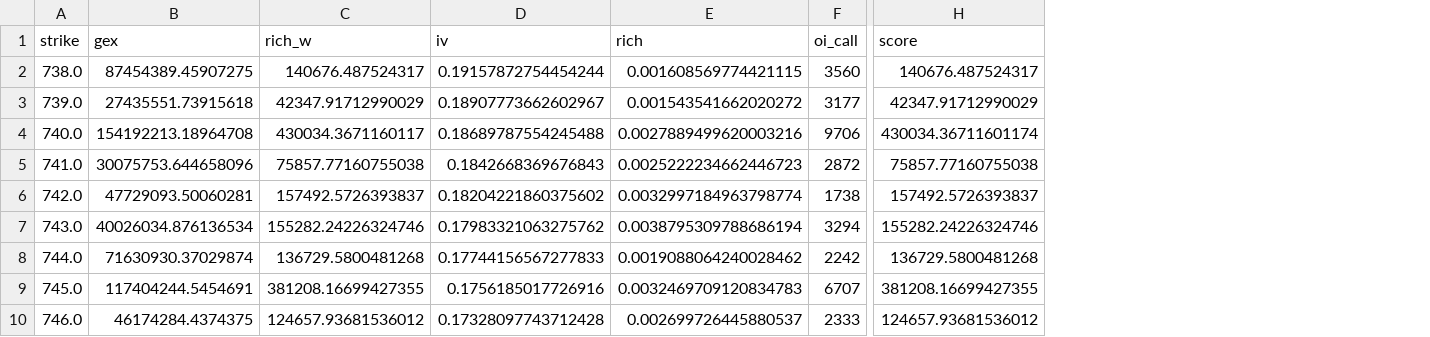
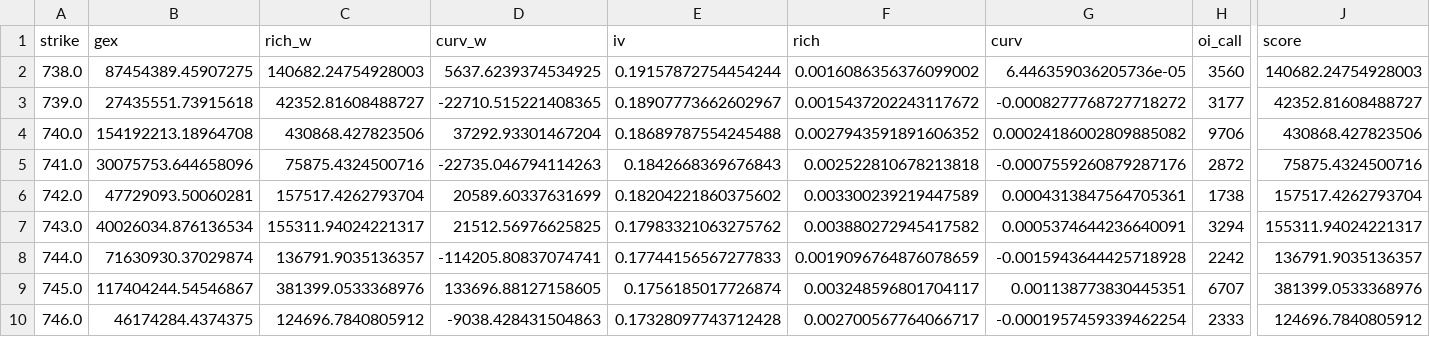
Before and after one commit to 2Kcreo/nyl-strikes, a CSV file: research/ivwalls/cand/2026-10-06.csv, drawn as a sheet; only a part is shown, gaps mark what is left out; addresses are those after the commit; the diff covers the shown part only; the diff names each change by its address in the sheet, - before the commit and + after, or states it on an @@ line.

```diff
--- a/research/ivwalls/cand/2026-10-06.csv
+++ b/research/ivwalls/cand/2026-10-06.csv
+column D (curv_w), rows 2-10: 5637.6239374534925 | -22710.515221408365 | 37292.93301467204 | -22735.046794114263 | 20589.60337631699 | 21512.56976625825 | -114205.80837074741 | 133696.88127158605 | -9038.428431504863
+column G (curv), rows 2-10: 6.446359036205736e-05 | -0.0008277768727718272 | 0.00024186002809885082 | -0.0007559260879287176 | 0.0004313847564705361 | 0.0005374644236640091 | -0.0015943644425718928 | 0.001138773830445351 | -0.0001957459339462254
-C2 (rich_w): 140676.487524317
+C2 (rich_w): 140682.24754928003
-F2 (rich): 0.001608569774421115
+F2 (rich): 0.0016086356376099002
-J2 (score): 140676.487524317
+J2 (score): 140682.24754928003
-C3 (rich_w): 42347.91712990029
+C3 (rich_w): 42352.81608488727
-F3 (rich): 0.001543541662020272
+F3 (rich): 0.0015437202243117672
-J3 (score): 42347.91712990029
+J3 (score): 42352.81608488727
-C4 (rich_w): 430034.3671160117
+C4 (rich_w): 430868.427823506
-F4 (rich): 0.0027889499620003216
+F4 (rich): 0.0027943591891606352
-J4 (score): 430034.36711601174
+J4 (score): 430868.427823506
-C5 (rich_w): 75857.77160755038
+C5 (rich_w): 75875.4324500716
-F5 (rich): 0.0025222234662446723
+F5 (rich): 0.002522810678213818
-J5 (score): 75857.77160755038
+J5 (score): 75875.4324500716
-C6 (rich_w): 157492.5726393837
+C6 (rich_w): 157517.4262793704
-F6 (rich): 0.0032997184963798774
+F6 (rich): 0.003300239219447589
-J6 (score): 157492.5726393837
+J6 (score): 157517.4262793704
-C7 (rich_w): 155282.24226324746
+C7 (rich_w): 155311.94024221317
-F7 (rich): 0.0038795309788686194
+F7 (rich): 0.003880272945417582
-J7 (score): 155282.24226324746
+J7 (score): 155311.94024221317
-C8 (rich_w): 136729.5800481268
+C8 (rich_w): 136791.9035136357
-F8 (rich): 0.0019088064240028462
+F8 (rich): 0.0019096764876078659
-J8 (score): 136729.5800481268
+J8 (score): 136791.9035136357
-B9 (gex): 117404244.5454691
+B9 (gex): 117404244.54546867
-C9 (rich_w): 381208.16699427355
+C9 (rich_w): 381399.0533368976
-E9 (iv): 0.1756185017726916
+E9 (iv): 0.1756185017726874
-F9 (rich): 0.0032469709120834783
+F9 (rich): 0.003248596801704117
-J9 (score): 381208.16699427355
+J9 (score): 381399.0533368976
-C10 (rich_w): 124657.93681536012
+C10 (rich_w): 124696.7840805912
-F10 (rich): 0.002699726445880537
+F10 (rich): 0.002700567764066717
-J10 (score): 124657.93681536012
+J10 (score): 124696.7840805912
```
Also changed, not shown: 116 edited cells elsewhere in this file, research/ivwalls/cand/2026-09-01.csv, research/ivwalls/cand/2026-09-02.csv, 54 other files.
